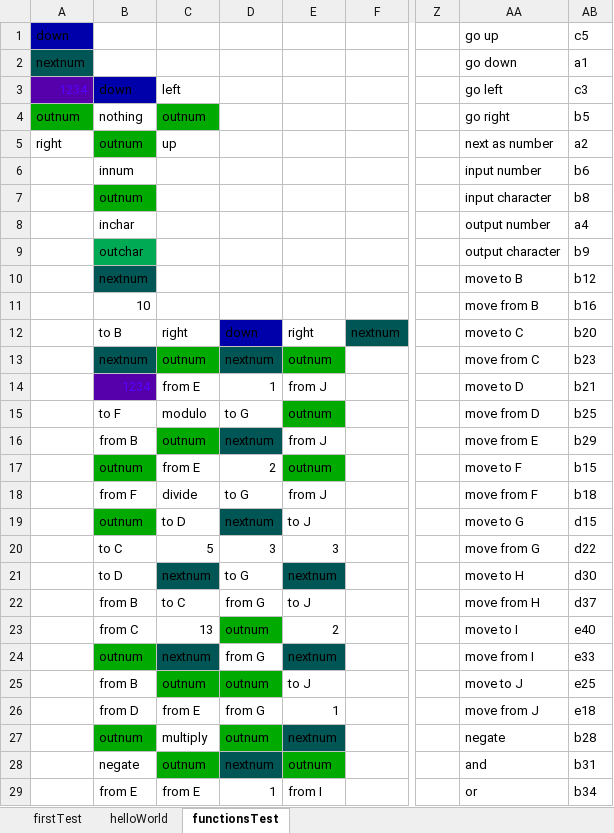
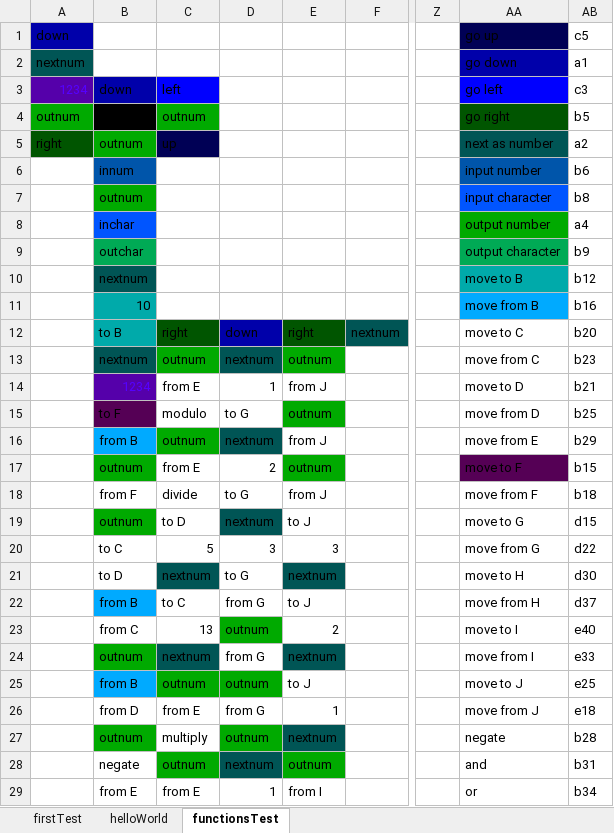
Before and after one commit to MrRedstoner/esolang_tableformat, an Excel workbook: TableFormat_TestPrograms.xlsx, sheet functionsTest, drawn as a sheet; only a part is shown, gaps mark what is left out; values as stored, in another font and other column widths than the file's, no borders; the diff covers the shown part only; the diff names each change by its address in the sheet, - before the commit and + after, or states it on an @@ line.

Commit message:
Created NumberToFormatUtil
it makes life easier

```diff
--- a/TableFormat_TestPrograms.xlsx (sheet functionsTest)
+++ b/TableFormat_TestPrograms.xlsx (sheet functionsTest)
-AA1 fill: none
+AA1 fill: #000055
-AA2 fill: none
+AA2 fill: #0000AA
-C3 fill: none
+C3 fill: #0000FF
-AA3 fill: none
+AA3 fill: #0000FF
-B4 fill: none
+B4 fill: #000000
-AA4 fill: none
+AA4 fill: #005500
-A5 fill: none
+A5 fill: #005500
-C5 fill: none
+C5 fill: #000055
-AA5 fill: none
+AA5 fill: #005555
-B6 fill: none
+B6 fill: #0055AA
-AA6 fill: none
+AA6 fill: #0055AA
-AA7 fill: none
+AA7 fill: #0055FF
-B8 fill: none
+B8 fill: #0055FF
-AA8 fill: none
+AA8 fill: #00AA00
-AA9 fill: none
+AA9 fill: #00AA55
-AA10 fill: none
+AA10 fill: #00AAAA
-B11:B12 fill: none
+B11:B12 fill: #00AAAA
-AA11 fill: none
+AA11 fill: #00AAFF
-C12 fill: none
+C12 fill: #005500
-E12 fill: none
+E12 fill: #005500
-B15 fill: none
+B15 fill: #550055
-B16 fill: none
+B16 fill: #00AAFF
-AA17 fill: none
+AA17 fill: #550055
-B22 fill: none
+B22 fill: #00AAFF
-B25 fill: none
+B25 fill: #00AAFF
```
Also changed, not shown: cell formats elsewhere in this sheet, 1 other file.
